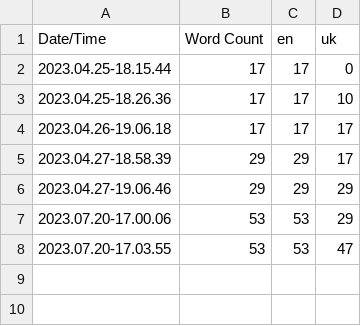
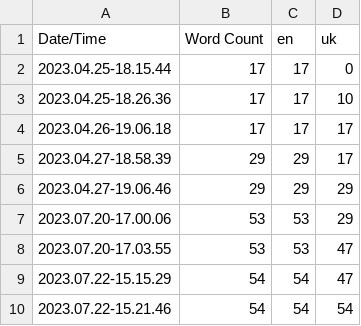
Before and after one commit to Xenopus19/Racing, a CSV file: Content/Localization/Game/Game.csv, drawn as a sheet; the diff names each change by its address in the sheet, - before the commit and + after, or states it on an @@ line.

```diff
--- a/Content/Localization/Game/Game.csv
+++ b/Content/Localization/Game/Game.csv
+row 9: 2023.07.22-15.15.29 | 54 | 54 | 47
+row 10: 2023.07.22-15.21.46 | 54 | 54 | 54
```
Also changed, not shown: 11 other files.
